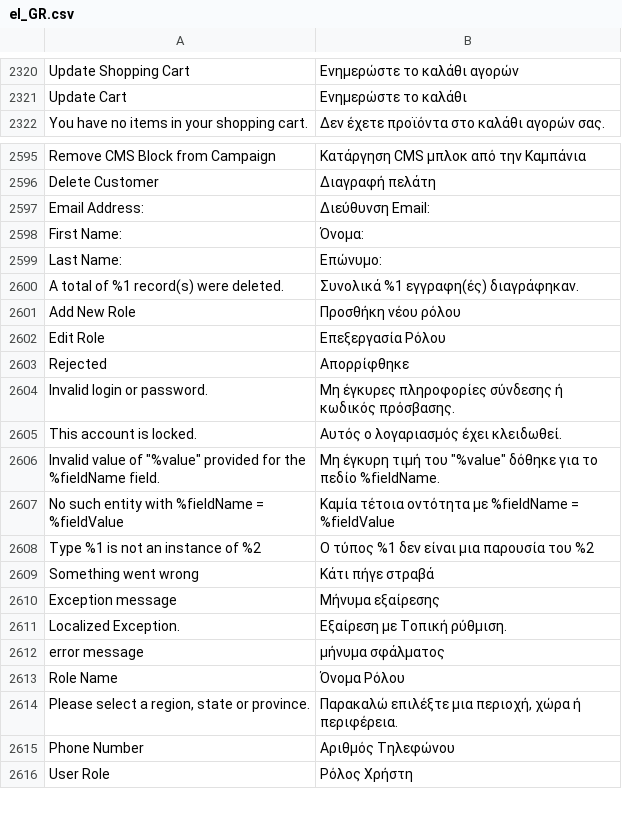
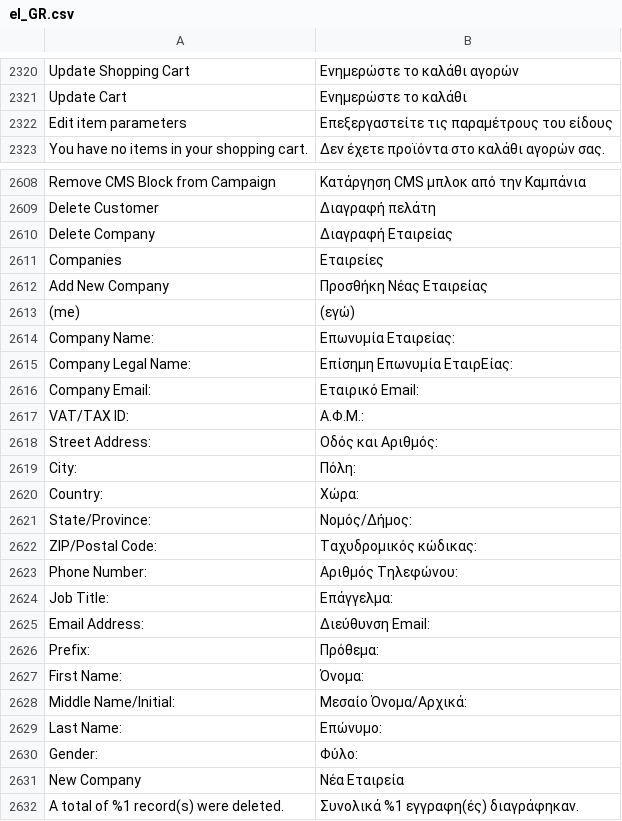
Before and after one commit to magento-l10n/language-el_GR, a CSV file: el_GR.csv, drawn as a sheet; only a part is shown, gaps mark what is left out; the shorter side is filled out with more unchanged rows; the diff covers the shown part only; the diff names each change by its address in the sheet, - before the commit and + after, or states it on an @@ line.

Commit message:
Updating translations from Crowdin.

```diff
--- a/el_GR.csv
+++ b/el_GR.csv
+row 2322: Edit item parameters | Επεξεργαστείτε τις παραμέτρους του είδους
+row 2610: Delete Company | Διαγραφή Εταιρείας
+row 2611: Companies | Εταιρείες
+row 2612: Add New Company | Προσθήκη Νέας Εταιρείας
+row 2613: (me) | (εγώ)
+row 2614: Company Name: | Επωνυμία Εταιρείας:
+row 2615: Company Legal Name: | Επίσημη Επωνυμία ΕταιρΕίας:
+row 2616: Company Email: | Εταιρικό Email:
+row 2617: VAT/TAX ID: | Α.Φ.Μ.:
+row 2618: Street Address: | Οδός και Αριθμός:
+row 2619: City: | Πόλη:
+row 2620: Country: | Χώρα:
+row 2621: State/Province: | Νομός/Δήμος:
+row 2622: ZIP/Postal Code: | Ταχυδρομικός κώδικας:
+row 2623: Phone Number: | Αριθμός Τηλεφώνου:
+row 2624: Job Title: | Επάγγελμα:
+row 2626: Prefix: | Πρόθεμα:
+row 2628: Middle Name/Initial: | Μεσαίο Όνομα/Αρχικά:
+row 2630: Gender: | Φύλο:
+row 2631: New Company | Νέα Εταιρεία
```
Also changed, not shown: 14 added rows and 6 edited cells elsewhere in this file, 1 other file.
